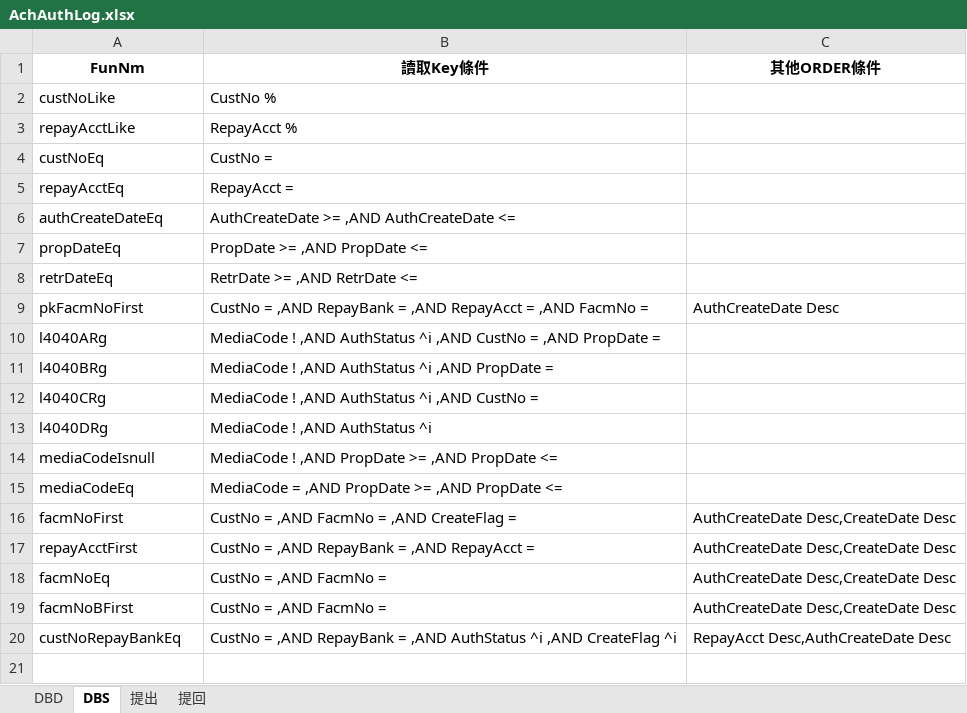
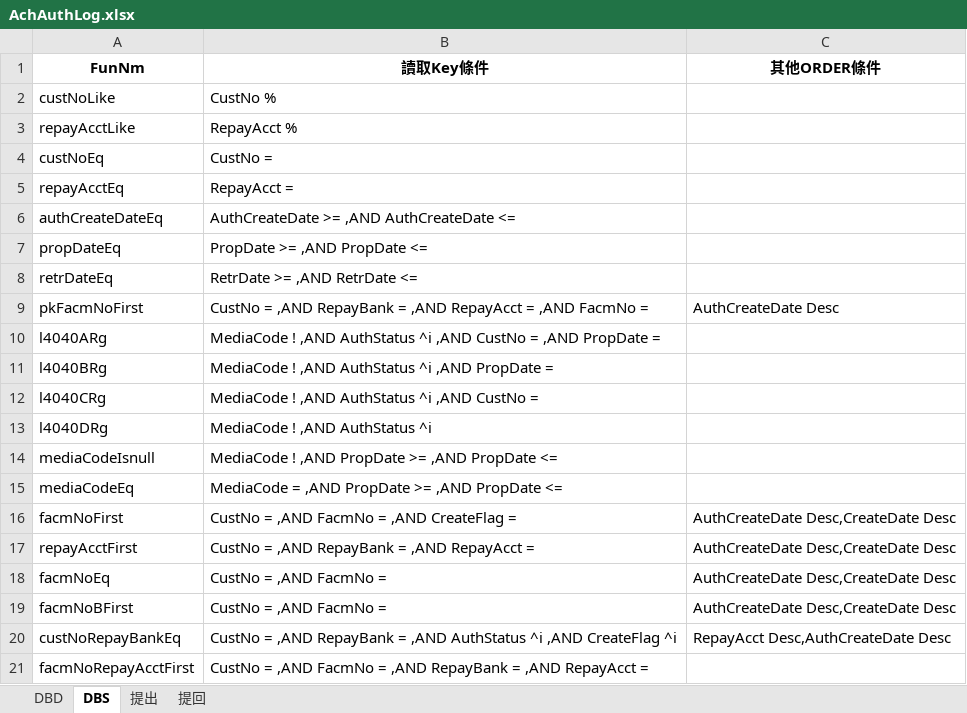
Before and after one commit to hrne/SKL_URS, an Excel workbook: DbLayouts/L4-批次作業/AchAuthLog.xlsx, sheet DBS, drawn as a sheet; values as stored, in another font and other column widths than the file's, no borders; the diff names each change by its address in the sheet, - before the commit and + after, or states it on an @@ line.

```diff
--- a/DbLayouts/L4-批次作業/AchAuthLog.xlsx (sheet DBS)
+++ b/DbLayouts/L4-批次作業/AchAuthLog.xlsx (sheet DBS)
+row 21: facmNoRepayAcctFirst | CustNo = ,AND FacmNo = ,AND RepayBank = ,AND RepayAcct =
```
Also changed, not shown: DbLayouts/L5-管理性作業/PfIntranetAdjust.xlsx, DbLayouts/L5-管理性作業/PfReward.xlsx, 2 other files.
